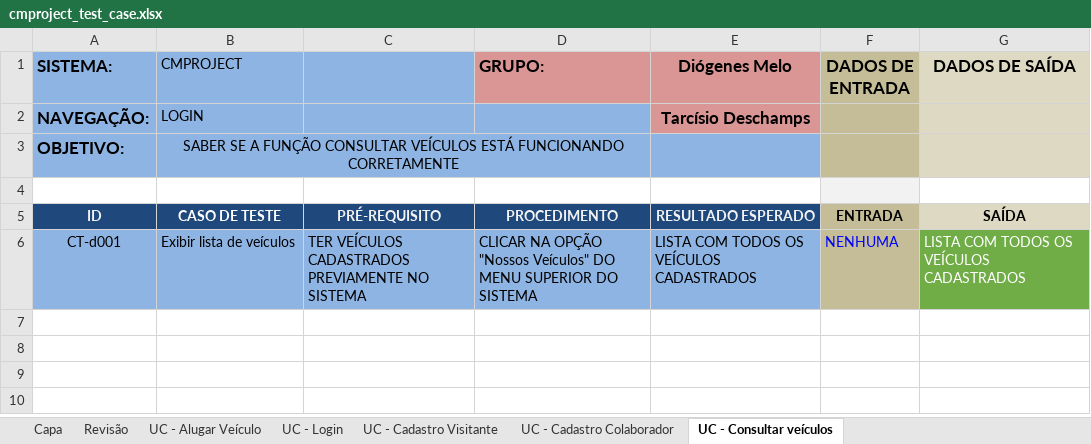
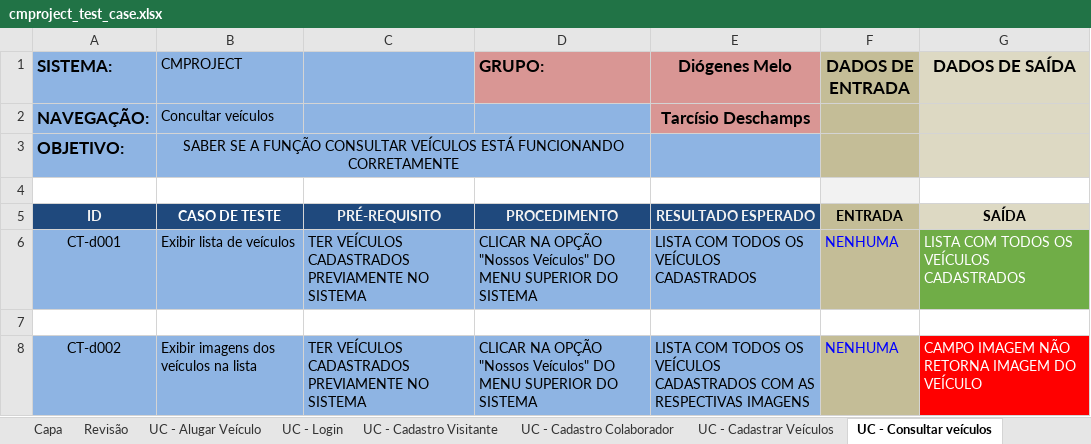
Before and after one commit to tdex/cmproject, an Excel workbook: testes/cmproject_test_case.xlsx, sheet UC - Consultar veículos, drawn as a sheet; values as stored, in another font and other column widths than the file's, no borders; the diff names each change by its address in the sheet, - before the commit and + after, or states it on an @@ line.

Commit message:
Caso de teste - Consultar veículos

```diff
--- a/testes/cmproject_test_case.xlsx (sheet UC - Consultar veículos)
+++ b/testes/cmproject_test_case.xlsx (sheet UC - Consultar veículos)
+sheet tab: UC - Cadastrar Veículos
-B2 (CMPROJECT): LOGIN
+B2 (CMPROJECT): Concultar veículos
+row 7: (empty)
+row 8: CT-d002 | Exibir imagens dos veículos na lista | TER VEÍCULOS CADASTRADOS PREVIAMENTE NO SISTEMA | CLICAR NA OPÇÃO "Nossos Veículos" DO MENU SUPERIOR DO SISTEMA | LISTA COM TODOS OS VEÍCULOS CADASTRADOS COM AS RESPECTIVAS IMAGENS | NENHUMA | CAMPO IMAGEM NÃO RETORNA IMAGEM DO VEÍCULO
```
